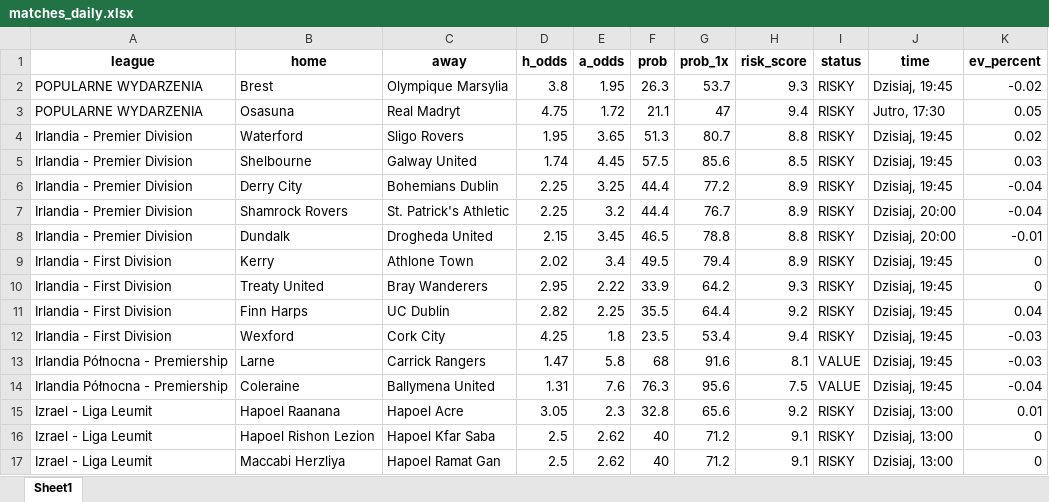
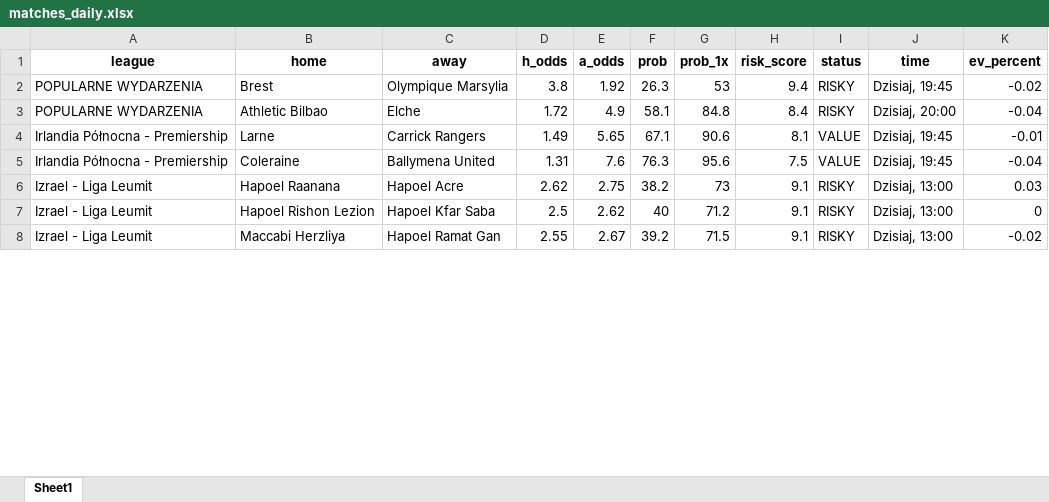
Before and after one commit to Byadiso/webscraper_advanced, an Excel workbook: matches_daily.xlsx, sheet Sheet1, drawn as a sheet; only a part is shown; values as stored, in another font and other column widths than the file's, no borders; removed rows and columns are numbered as before the commit, all else as after; the diff covers the shown part only; the diff names each change by its address in the sheet, - before the commit and + after, or states it on an @@ line.

```diff
--- a/matches_daily.xlsx (sheet Sheet1)
+++ b/matches_daily.xlsx (sheet Sheet1)
-E2 (a_odds): 1.95
+E2 (a_odds): 1.92
-G2 (prob_1x): 53.7
+G2 (prob_1x): 53
-H2 (risk_score): 9.3
+H2 (risk_score): 9.4
-row 3: POPULARNE WYDARZENIA | Osasuna | Real Madryt | 4.75 | 1.72 | 21.1 | 47 | 9.4 | RISKY | Jutro, 17:30 | 0.05
-row 4: Irlandia - Premier Division | Waterford | Sligo Rovers | 1.95 | 3.65 | 51.3 | 80.7 | 8.8 | RISKY | Dzisiaj, 19:45 | 0.02
-row 5: Irlandia - Premier Division | Shelbourne | Galway United | 1.74 | 4.45 | 57.5 | 85.6 | 8.5 | RISKY | Dzisiaj, 19:45 | 0.03
-row 6: Irlandia - Premier Division | Derry City | Bohemians Dublin | 2.25 | 3.25 | 44.4 | 77.2 | 8.9 | RISKY | Dzisiaj, 19:45 | -0.04
-row 7: Irlandia - Premier Division | Shamrock Rovers | St. Patrick's Athletic | 2.25 | 3.2 | 44.4 | 76.7 | 8.9 | RISKY | Dzisiaj, 20:00 | -0.04
-row 8: Irlandia - Premier Division | Dundalk | Drogheda United | 2.15 | 3.45 | 46.5 | 78.8 | 8.8 | RISKY | Dzisiaj, 20:00 | -0.01
-row 9: Irlandia - First Division | Kerry | Athlone Town | 2.02 | 3.4 | 49.5 | 79.4 | 8.9 | RISKY | Dzisiaj, 19:45 | 0
-row 10: Irlandia - First Division | Treaty United | Bray Wanderers | 2.95 | 2.22 | 33.9 | 64.2 | 9.3 | RISKY | Dzisiaj, 19:45 | 0
-row 11: Irlandia - First Division | Finn Harps | UC Dublin | 2.82 | 2.25 | 35.5 | 64.4 | 9.2 | RISKY | Dzisiaj, 19:45 | 0.04
-row 12: Irlandia - First Division | Wexford | Cork City | 4.25 | 1.8 | 23.5 | 53.4 | 9.4 | RISKY | Dzisiaj, 19:45 | -0.03
+row 3: POPULARNE WYDARZENIA | Athletic Bilbao | Elche | 1.72 | 4.9 | 58.1 | 84.8 | 8.4 | RISKY | Dzisiaj, 20:00 | -0.04
-D4 (h_odds): 1.47
+D4 (h_odds): 1.49
-E4 (a_odds): 5.8
+E4 (a_odds): 5.65
-F4 (prob): 68
+F4 (prob): 67.1
-G4 (prob_1x): 91.6
+G4 (prob_1x): 90.6
-K4 (ev_percent): -0.03
+K4 (ev_percent): -0.01
-D6 (h_odds): 3.05
+D6 (h_odds): 2.62
-E6 (a_odds): 2.3
+E6 (a_odds): 2.75
-F6 (prob): 32.8
+F6 (prob): 38.2
-G6 (prob_1x): 65.6
+G6 (prob_1x): 73
-H6 (risk_score): 9.2
+H6 (risk_score): 9.1
-K6 (ev_percent): 0.01
+K6 (ev_percent): 0.03
-D8 (h_odds): 2.5
+D8 (h_odds): 2.55
-E8 (a_odds): 2.62
+E8 (a_odds): 2.67
-F8 (prob): 40
+F8 (prob): 39.2
-G8 (prob_1x): 71.2
+G8 (prob_1x): 71.5
-K8 (ev_percent): 0
+K8 (ev_percent): -0.02
```
Also changed, not shown: 12 added rows, 11 removed rows and 41 edited cells elsewhere in this sheet, 1 other file.
